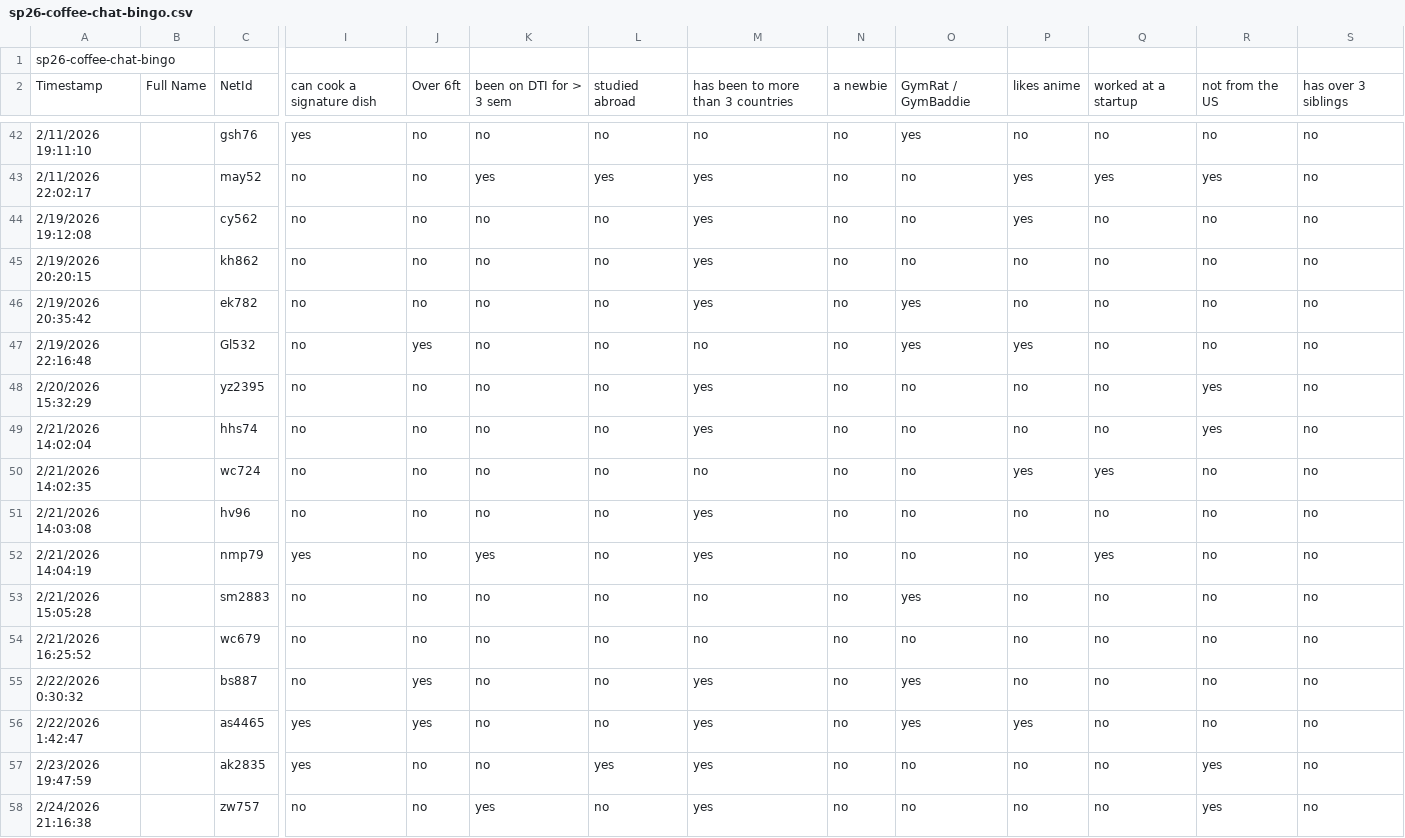
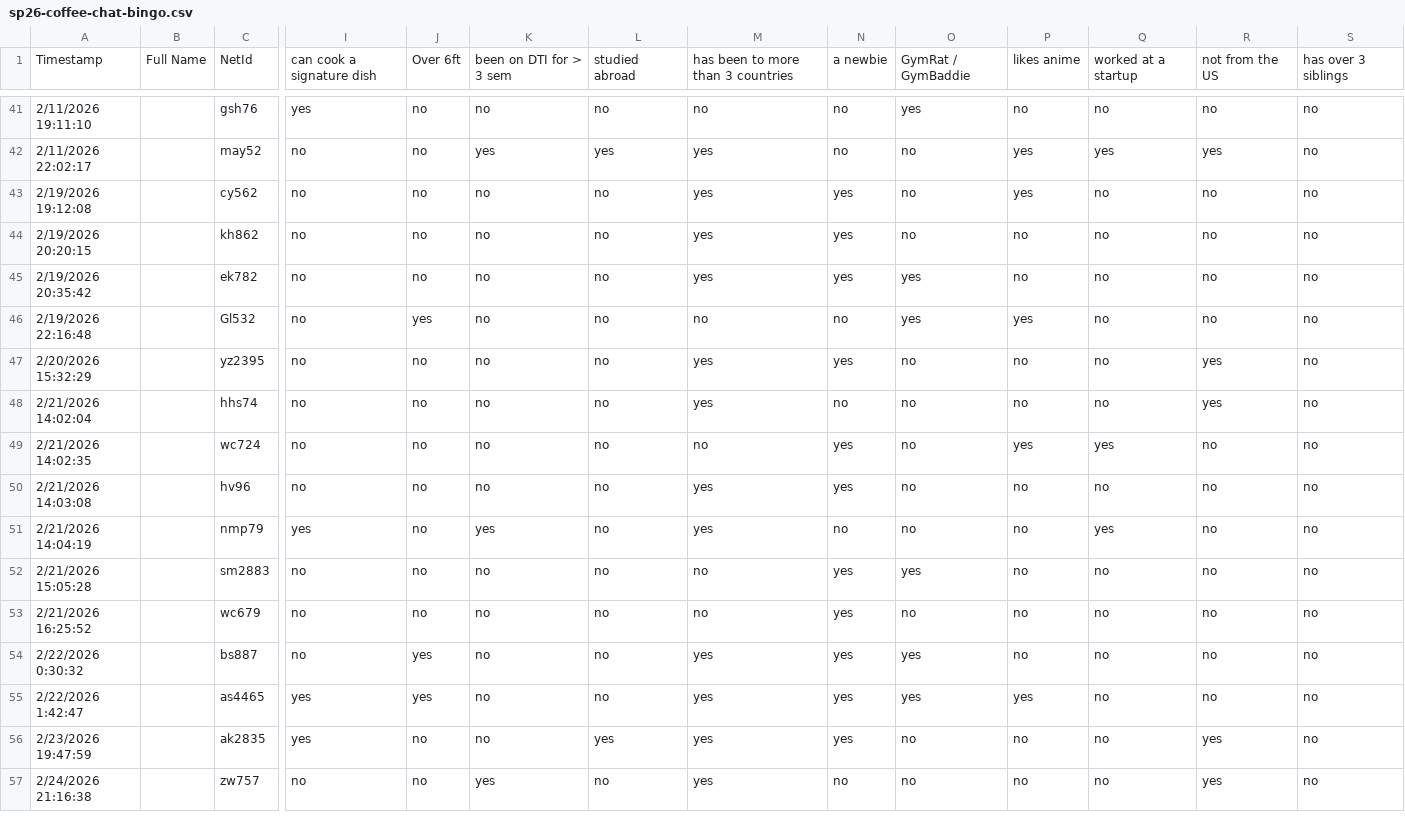
Before and after one commit to cornell-dti/idol, a CSV file: backend/scripts/sp26-coffee-chat-bingo.csv, drawn as a sheet; only a part is shown, gaps mark what is left out; removed rows and columns are numbered as before the commit, all else as after; rows hold the shown columns only; the diff names each change by its address in the sheet, - before the commit and + after, or states it on an @@ line.

Commit message:
script changes, frontend upload csv

```diff
--- a/backend/scripts/sp26-coffee-chat-bingo.csv
+++ b/backend/scripts/sp26-coffee-chat-bingo.csv
-row 1: sp26-coffee-chat-bingo
-N43:N45: no
+N43:N45: yes
-N47: no
+N47: yes
-N49:N50: no
+N49:N50: yes
-N52:N56: no
+N52:N56: yes
```
Also changed, not shown: 9 other files.
